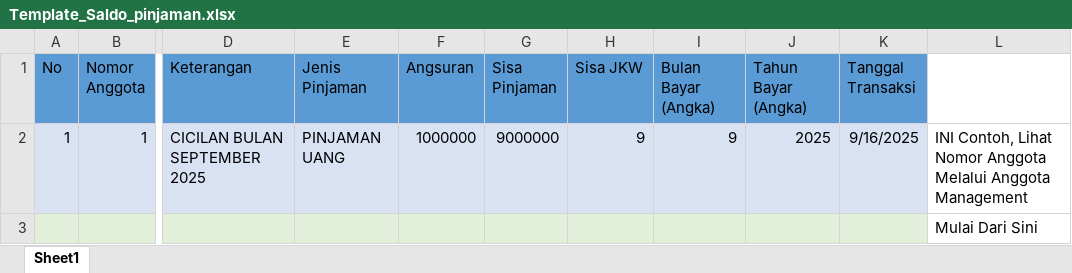
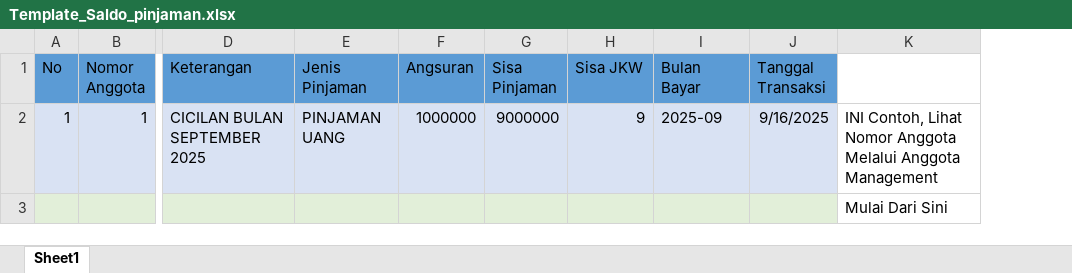
Before and after one commit to kodesis/inkopkar, an Excel workbook: assets/template/Template_Saldo_pinjaman.xlsx, sheet Sheet1, drawn as a sheet; only a part is shown, gaps mark what is left out; values as stored, in another font and other column widths than the file's, no borders; charts and pictures not drawn; removed rows and columns are numbered as before the commit, all else as after; the diff names each change by its address in the sheet, - before the commit and + after, or states it on an @@ line.

Commit message:
Update Pinjaman Upload

```diff
--- a/assets/template/Template_Saldo_pinjaman.xlsx (sheet Sheet1)
+++ b/assets/template/Template_Saldo_pinjaman.xlsx (sheet Sheet1)
-column I (Bulan Bayar (Angka)), row 2: 9
-column J (Tahun Bayar (Angka)), row 2: 2025
+column I (Bulan Bayar), row 2: 2025-09
```
Also changed, not shown: 1 other file.
